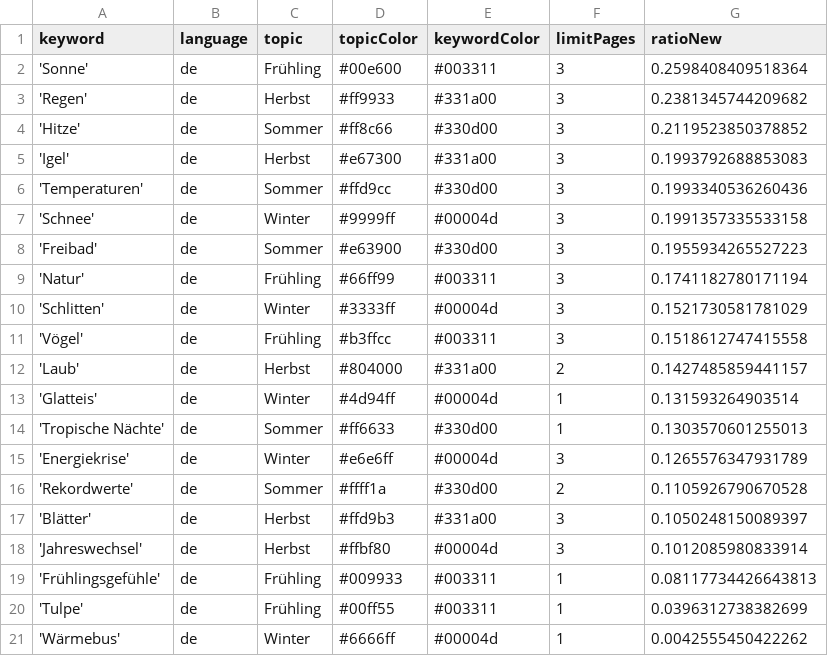
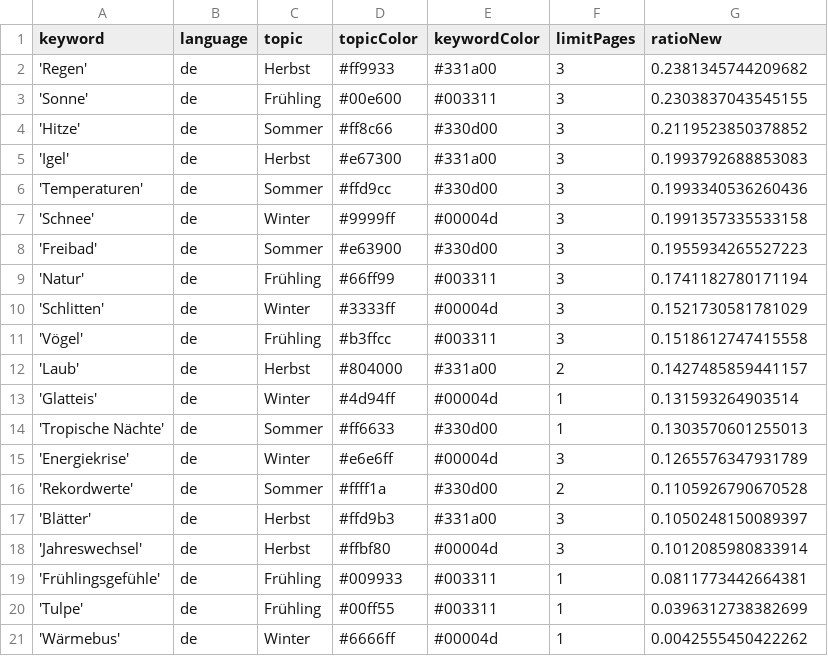
Before and after one commit to magaliekathrin-news/winterIsComing2, a CSV file: keywords.csv, drawn as a sheet.

```diff
--- a/keywords.csv
+++ b/keywords.csv
@@ -1,4 +1,4 @@
 keyword,language,topic,topicColor,keywordColor,limitPages,ratioNew
-'Sonne',de,Frühling,#00e600,#003311,3,0.2598408409518364
 'Regen',de,Herbst,#ff9933,#331a00,3,0.2381345744209682
+'Sonne',de,Frühling,#00e600,#003311,3,0.2303837043545155
 'Hitze',de,Sommer,#ff8c66,#330d00,3,0.2119523850378852
@@ -18,3 +18,3 @@ keyword,language,topic,topicColor,keywordColor,limitPages,ratioNew
 'Jahreswechsel',de,Herbst,#ffbf80,#00004d,3,0.1012085980833914
-'Frühlingsgefühle',de,Frühling,#009933,#003311,1,0.08117734426643813
+'Frühlingsgefühle',de,Frühling,#009933,#003311,1,0.0811773442664381
 'Tulpe',de,Frühling,#00ff55,#003311,1,0.0396312738382699
```
Also changed, not shown: csv/news_2025_06.csv.
